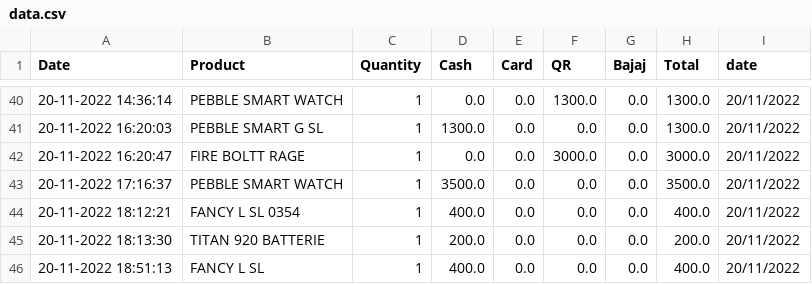
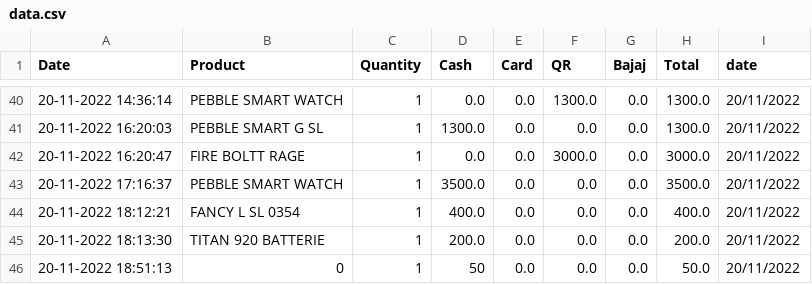
Before and after one commit to shilpa2806/Shop_Nandyal, a CSV file: data.csv, drawn as a sheet; only a part is shown, gaps mark what is left out.

Commit message:
committing files

```diff
--- a/data.csv
+++ b/data.csv
@@ -45,2 +45,2 @@ Date,Product,Quantity,Cash,Card,QR,Bajaj,Total,date
 20-11-2022 18:13:30,TITAN 920 BATTERIE,1,200.0,0.0,0.0,0.0,200.0,20/11/2022
-20-11-2022 18:51:13,FANCY L SL,1,400.0,0.0,0.0,0.0,400.0,20/11/2022
+20-11-2022 18:51:13,0,1,50,0.0,0.0,0.0,50.0,20/11/2022
```
